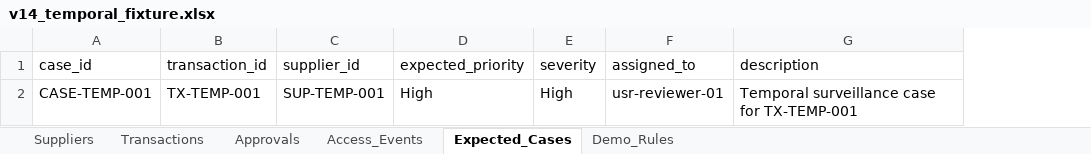
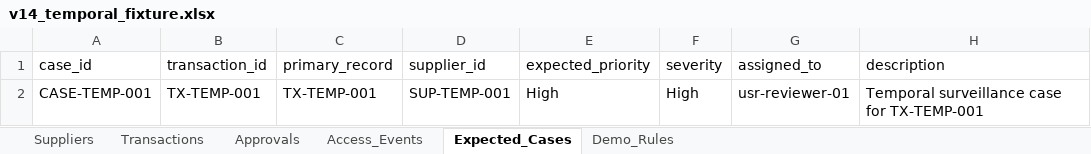
Before and after one commit to SamuelOshin/tris-dashboard, an Excel workbook: backend/app/data/v14_temporal_fixture.xlsx, sheet Expected_Cases, drawn as a sheet; values as stored, in another font and other column widths than the file's, no borders; the diff names each change by its address in the sheet, - before the commit and + after, or states it on an @@ line.

Commit message:
feat(transactions): add event_timestamp column migration and decouple synthetic fixture identities

```diff
--- a/backend/app/data/v14_temporal_fixture.xlsx (sheet Expected_Cases)
+++ b/backend/app/data/v14_temporal_fixture.xlsx (sheet Expected_Cases)
+column C (primary_record), row 2: TX-TEMP-001
```
Also changed, not shown: sheet Transactions, 8 other files.
